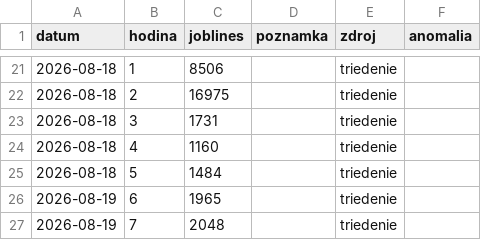
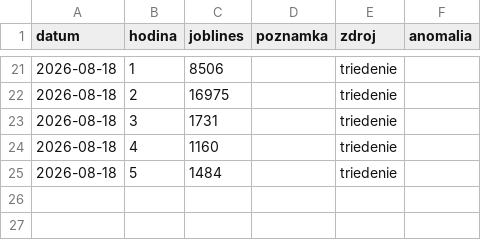
Before and after one commit to Temporary-Permanent-Fix/PREDICTION, a CSV file: public/data/SKLC3/zaznamy.csv, drawn as a sheet; only a part is shown, gaps mark what is left out; the diff names each change by its address in the sheet, - before the commit and + after, or states it on an @@ line.

Commit message:
[SKLC3] data: vymazaný záznam 2026-08-19 (triedenie)

```diff
--- a/public/data/SKLC3/zaznamy.csv
+++ b/public/data/SKLC3/zaznamy.csv
-row 26: 2026-08-19 | 6 | 1965 |  | triedenie
-row 27: 2026-08-19 | 7 | 2048 |  | triedenie
```
